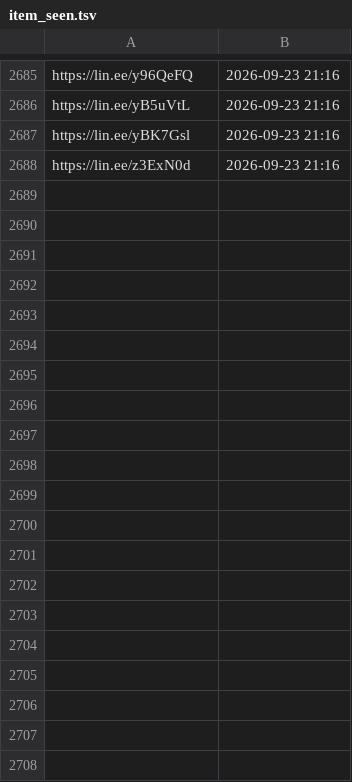
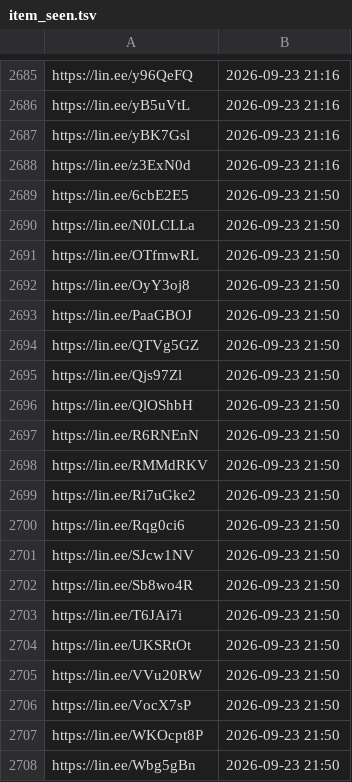
Before and after one commit to wowack7/beybuilder, a TSV file: data/draw/item_seen.tsv, drawn as a sheet; only a part is shown, gaps mark what is left out; the diff covers the shown part only; the diff names each change by its address in the sheet, - before the commit and + after, or states it on an @@ line.

```diff
--- a/data/draw/item_seen.tsv
+++ b/data/draw/item_seen.tsv
+row 2689: https://lin.ee/6cbE2E5 | 2026-09-23 21:50
+row 2690: https://lin.ee/N0LCLLa | 2026-09-23 21:50
+row 2691: https://lin.ee/OTfmwRL | 2026-09-23 21:50
+row 2692: https://lin.ee/OyY3oj8 | 2026-09-23 21:50
+row 2693: https://lin.ee/PaaGBOJ | 2026-09-23 21:50
+row 2694: https://lin.ee/QTVg5GZ | 2026-09-23 21:50
+row 2695: https://lin.ee/Qjs97Zl | 2026-09-23 21:50
+row 2696: https://lin.ee/QlOShbH | 2026-09-23 21:50
+row 2697: https://lin.ee/R6RNEnN | 2026-09-23 21:50
+row 2698: https://lin.ee/RMMdRKV | 2026-09-23 21:50
+row 2699: https://lin.ee/Ri7uGke2 | 2026-09-23 21:50
+row 2700: https://lin.ee/Rqg0ci6 | 2026-09-23 21:50
+row 2701: https://lin.ee/SJcw1NV | 2026-09-23 21:50
+row 2702: https://lin.ee/Sb8wo4R | 2026-09-23 21:50
+row 2703: https://lin.ee/T6JAi7i | 2026-09-23 21:50
+row 2704: https://lin.ee/UKSRtOt | 2026-09-23 21:50
+row 2705: https://lin.ee/VVu20RW | 2026-09-23 21:50
+row 2706: https://lin.ee/VocX7sP | 2026-09-23 21:50
+row 2707: https://lin.ee/WKOcpt8P | 2026-09-23 21:50
+row 2708: https://lin.ee/Wbg5gBn | 2026-09-23 21:50
```
Also changed, not shown: 15 added rows elsewhere in this file, data/draw/mapping.tsv, 3 other files.
